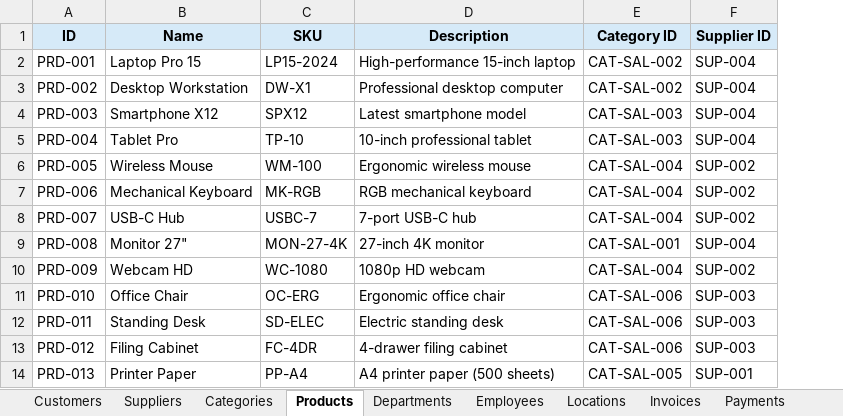
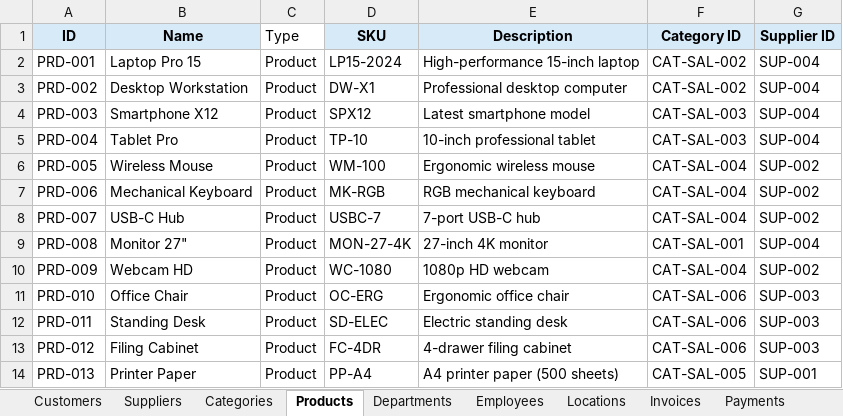
Before and after one commit to ArgoRobots/Argo-Books-Avalonia, an Excel workbook: SampleCompanyData.xlsx, sheet Products, drawn as a sheet; only a part is shown; values as stored, in another font and other column widths than the file's, no borders; the diff names each change by its address in the sheet, - before the commit and + after, or states it on an @@ line.

```diff
--- a/SampleCompanyData.xlsx (sheet Products)
+++ b/SampleCompanyData.xlsx (sheet Products)
+column C (Type), rows 2-14: all Product
```
Also changed, not shown: 3 other files.
